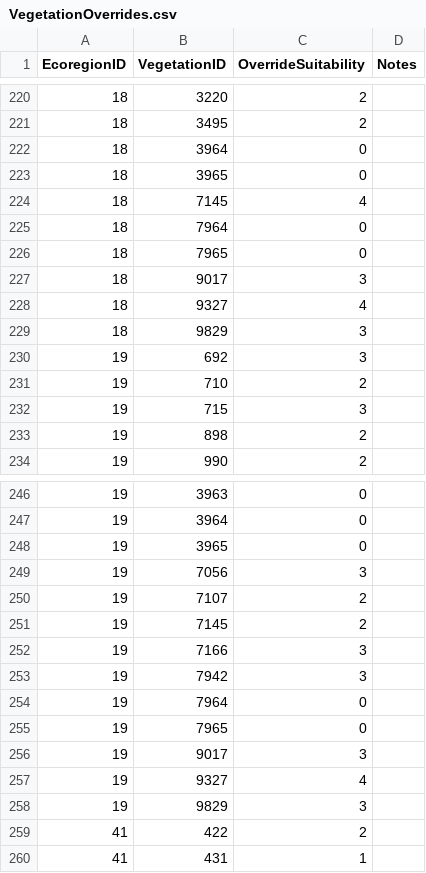
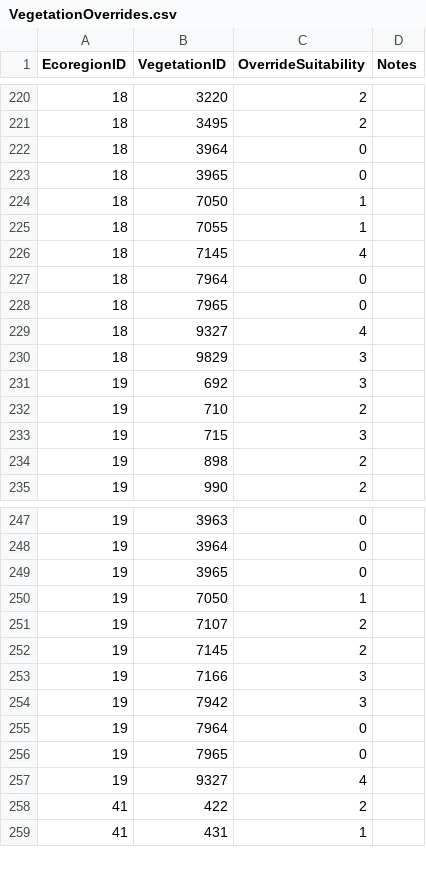
Before and after one commit to Riverscapes/riverscapes-tools, a CSV file: packages/brat/database/data/intersect/VegetationOverrides.csv, drawn as a sheet; only a part is shown, gaps mark what is left out.

Commit message:
suitability tweaks

```diff
--- a/packages/brat/database/data/intersect/VegetationOverrides.csv
+++ b/packages/brat/database/data/intersect/VegetationOverrides.csv
@@ -223,2 +223,4 @@ EcoregionID,VegetationID,OverrideSuitability,Notes
 18,3965,0,
+18,7050,1,
+18,7055,1,
 18,7145,4,
@@ -226,3 +228,2 @@ EcoregionID,VegetationID,OverrideSuitability,Notes
 18,7965,0,
-18,9017,3,
 18,9327,4,
@@ -248,3 +249,3 @@ EcoregionID,VegetationID,OverrideSuitability,Notes
 19,3965,0,
-19,7056,3,
+19,7050,1,
 19,7107,2,
@@ -255,5 +256,3 @@ EcoregionID,VegetationID,OverrideSuitability,Notes
 19,7965,0,
-19,9017,3,
 19,9327,4,
-19,9829,3,
 41,422,2,
```
Also changed, not shown: packages/brat/database/data/VegetationTypes.csv.
